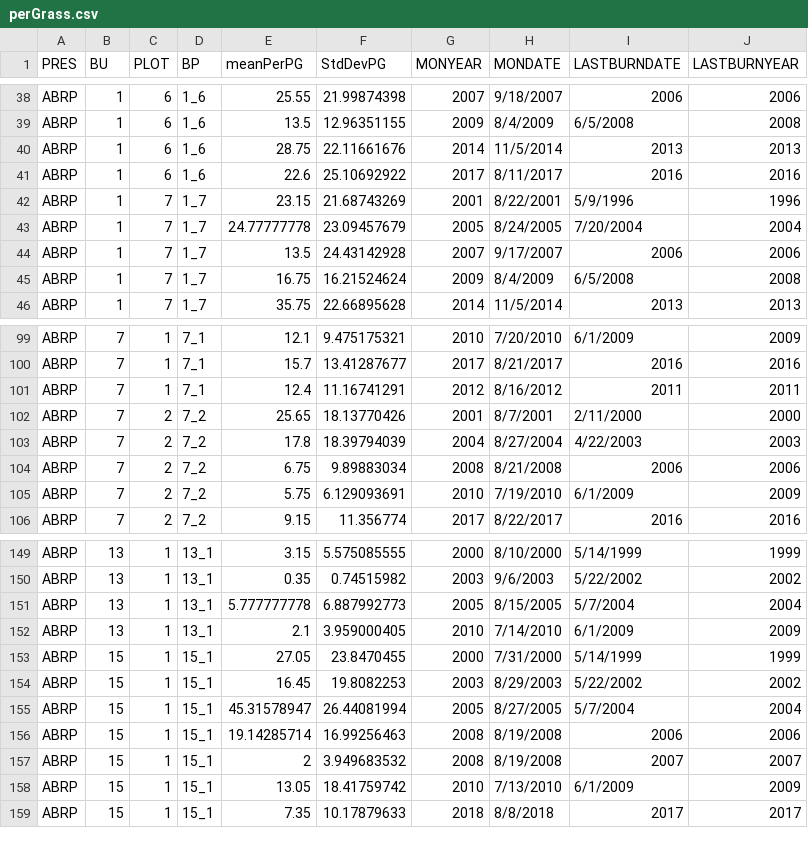
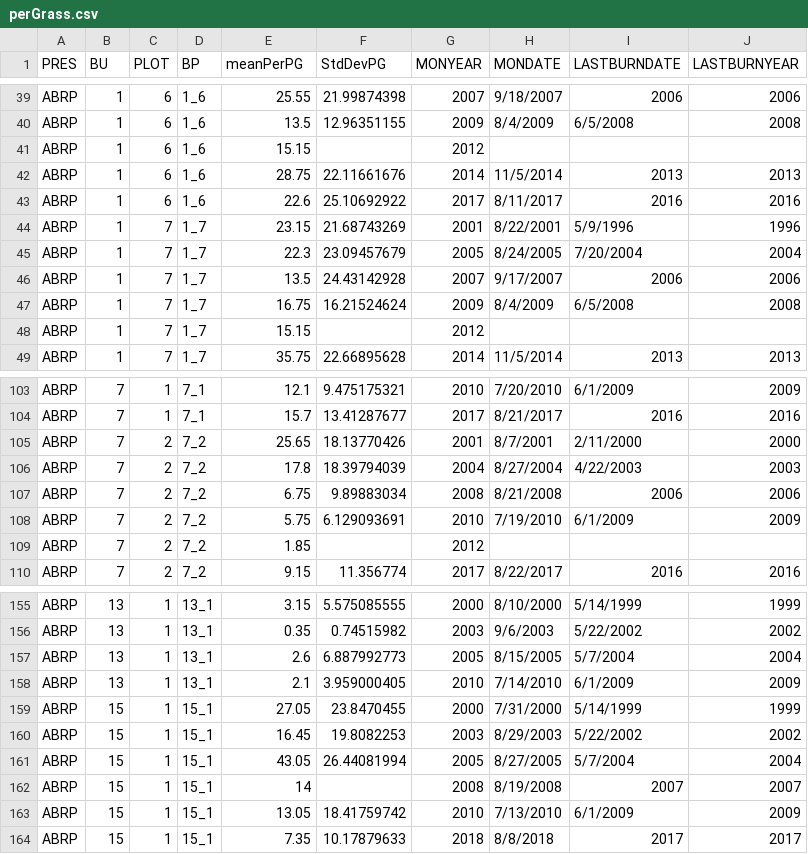
Before and after one commit to thenatureconservancy/ABRPmonitoring, a CSV file: data/perGrass.csv, drawn as a sheet; only a part is shown, gaps mark what is left out; the diff covers the shown part only.

Commit message:
adjusted wiregrass data and associated charts based on B's data review

```diff
--- a/data/perGrass.csv
+++ b/data/perGrass.csv
@@ -39,2 +40,3 @@ ABRP,1,6,1_6,25.55,21.99874398,2007,9/18/2007,2006,2006
 ABRP,1,6,1_6,13.5,12.96351155,2009,8/4/2009,6/5/2008,2008
+ABRP,1,6,1_6,15.15,,2012,,,
 ABRP,1,6,1_6,28.75,22.11661676,2014,11/5/2014,2013,2013
@@ -42,5 +44,6 @@ ABRP,1,6,1_6,22.6,25.10692922,2017,8/11/2017,2016,2016
 ABRP,1,7,1_7,23.15,21.68743269,2001,8/22/2001,5/9/1996,1996
-ABRP,1,7,1_7,24.77777778,23.09457679,2005,8/24/2005,7/20/2004,2004
+ABRP,1,7,1_7,22.3,23.09457679,2005,8/24/2005,7/20/2004,2004
 ABRP,1,7,1_7,13.5,24.43142928,2007,9/17/2007,2006,2006
 ABRP,1,7,1_7,16.75,16.21524624,2009,8/4/2009,6/5/2008,2008
+ABRP,1,7,1_7,15.15,,2012,,,
 ABRP,1,7,1_7,35.75,22.66895628,2014,11/5/2014,2013,2013
@@ -100,3 +104,2 @@ ABRP,7,1,7_1,12.1,9.475175321,2010,7/20/2010,6/1/2009,2009
 ABRP,7,1,7_1,15.7,13.41287677,2017,8/21/2017,2016,2016
-ABRP,7,1,7_1,12.4,11.16741291,2012,8/16/2012,2011,2011
 ABRP,7,2,7_2,25.65,18.13770426,2001,8/7/2001,2/11/2000,2000
@@ -105,2 +108,3 @@ ABRP,7,2,7_2,6.75,9.89883034,2008,8/21/2008,2006,2006
 ABRP,7,2,7_2,5.75,6.129093691,2010,7/19/2010,6/1/2009,2009
+ABRP,7,2,7_2,1.85,,2012,,,
 ABRP,7,2,7_2,9.15,11.356774,2017,8/22/2017,2016,2016
@@ -150,3 +156,3 @@ ABRP,13,1,13_1,3.15,5.575085555,2000,8/10/2000,5/14/1999,1999
 ABRP,13,1,13_1,0.35,0.74515982,2003,9/6/2003,5/22/2002,2002
-ABRP,13,1,13_1,5.777777778,6.887992773,2005,8/15/2005,5/7/2004,2004
+ABRP,13,1,13_1,2.6,6.887992773,2005,8/15/2005,5/7/2004,2004
 ABRP,13,1,13_1,2.1,3.959000405,2010,7/14/2010,6/1/2009,2009
@@ -154,5 +160,4 @@ ABRP,15,1,15_1,27.05,23.8470455,2000,7/31/2000,5/14/1999,1999
 ABRP,15,1,15_1,16.45,19.8082253,2003,8/29/2003,5/22/2002,2002
-ABRP,15,1,15_1,45.31578947,26.44081994,2005,8/27/2005,5/7/2004,2004
-ABRP,15,1,15_1,19.14285714,16.99256463,2008,8/19/2008,2006,2006
-ABRP,15,1,15_1,2,3.949683532,2008,8/19/2008,2007,2007
+ABRP,15,1,15_1,43.05,26.44081994,2005,8/27/2005,5/7/2004,2004
+ABRP,15,1,15_1,14,,2008,8/19/2008,2007,2007
 ABRP,15,1,15_1,13.05,18.41759742,2010,7/13/2010,6/1/2009,2009
```
Also changed, not shown: 6 added rows, 4 removed rows and 15 edited cells elsewhere in this file, 8 other files.
